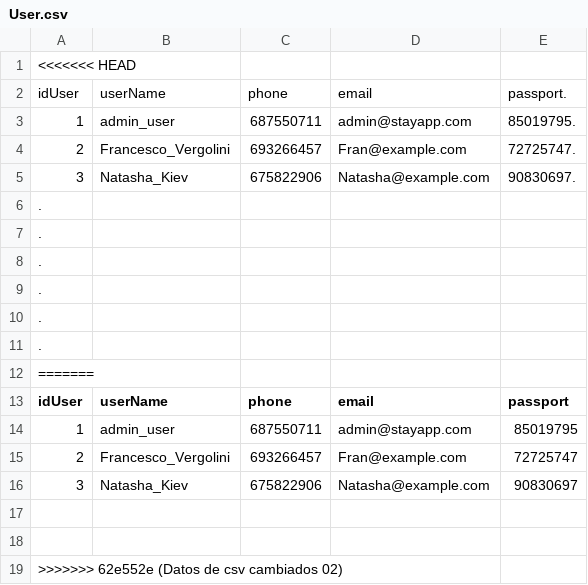
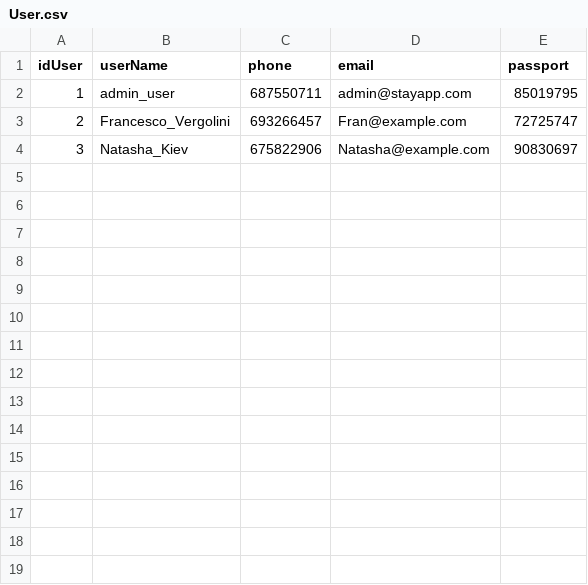
Before and after one commit to JonathanVillamizar-SKR7/StayNest, a CSV file: Dambnb-g-2/files/User.csv, drawn as a sheet; the diff names each change by its address in the sheet, - before the commit and + after, or states it on an @@ line.

```diff
--- a/Dambnb-g-2/files/User.csv
+++ b/Dambnb-g-2/files/User.csv
-row 1: <<<<<<< HEAD
-row 2: idUser | userName | phone | email | passport.
-row 3: 1 | admin_user | 687550711 | admin@stayapp.com | 85019795.
-row 4: 2 | Francesco_Vergolini | 693266457 | Fran@example.com | 72725747.
-row 5: 3 | Natasha_Kiev | 675822906 | Natasha@example.com | 90830697.
-row 6: .
-row 7: .
-row 8: .
-row 9: .
-row 10: .
-row 11: .
-row 12: =======
-row 17: (empty)
-row 18: (empty)
-row 19: >>>>>>> 62e552e (Datos de csv cambiados 02)
```
Also changed, not shown: Dambnb-g-2/files/CreditCards.csv, Dambnb-g-2/files/Housing.csv, 6 other files.
